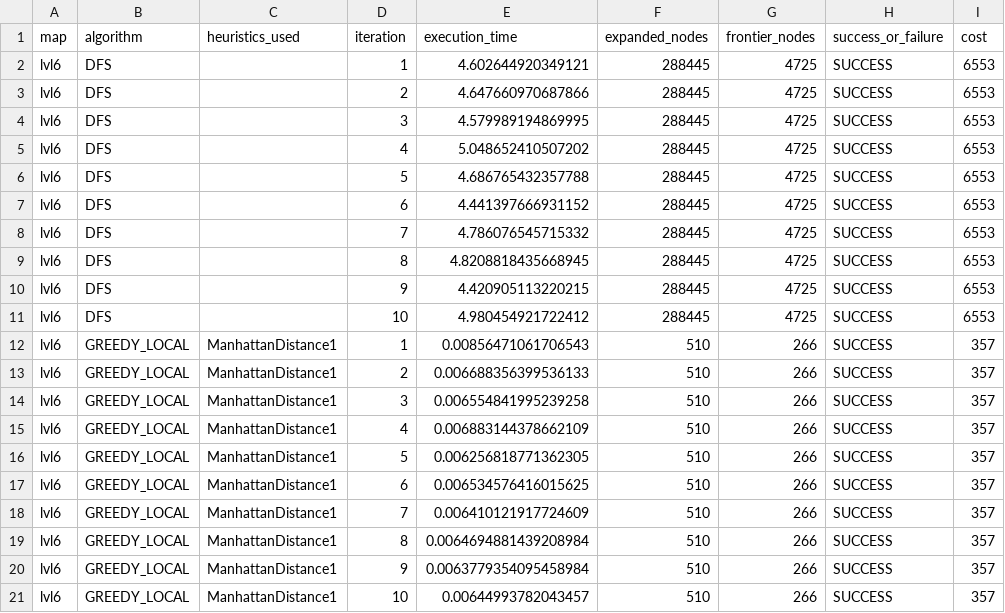
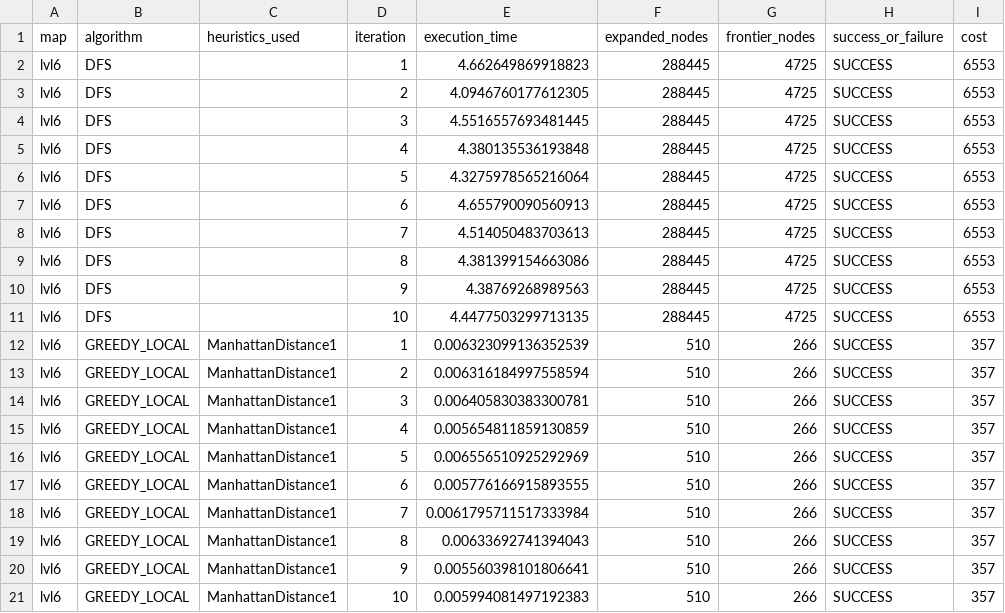
Before and after one commit to cijjas/sia, a CSV file: tp1/output/dfs_vs_local.csv, drawn as a sheet.

```diff
--- a/tp1/output/dfs_vs_local.csv
+++ b/tp1/output/dfs_vs_local.csv
@@ -1,21 +1,21 @@
 map,algorithm,heuristics_used,iteration,execution_time,expanded_nodes,frontier_nodes,success_or_failure,cost
-lvl6,DFS,,1,4.602644920349121,288445,4725,SUCCESS,6553
-lvl6,DFS,,2,4.647660970687866,288445,4725,SUCCESS,6553
-lvl6,DFS,,3,4.579989194869995,288445,4725,SUCCESS,6553
-lvl6,DFS,,4,5.048652410507202,288445,4725,SUCCESS,6553
-lvl6,DFS,,5,4.686765432357788,288445,4725,SUCCESS,6553
-lvl6,DFS,,6,4.441397666931152,288445,4725,SUCCESS,6553
-lvl6,DFS,,7,4.786076545715332,288445,4725,SUCCESS,6553
-lvl6,DFS,,8,4.8208818435668945,288445,4725,SUCCESS,6553
-lvl6,DFS,,9,4.420905113220215,288445,4725,SUCCESS,6553
-lvl6,DFS,,10,4.980454921722412,288445,4725,SUCCESS,6553
-lvl6,GREEDY_LOCAL,ManhattanDistance1,1,0.00856471061706543,510,266,SUCCESS,357
-lvl6,GREEDY_LOCAL,ManhattanDistance1,2,0.006688356399536133,510,266,SUCCESS,357
-lvl6,GREEDY_LOCAL,ManhattanDistance1,3,0.006554841995239258,510,266,SUCCESS,357
-lvl6,GREEDY_LOCAL,ManhattanDistance1,4,0.006883144378662109,510,266,SUCCESS,357
-lvl6,GREEDY_LOCAL,ManhattanDistance1,5,0.006256818771362305,510,266,SUCCESS,357
-lvl6,GREEDY_LOCAL,ManhattanDistance1,6,0.006534576416015625,510,266,SUCCESS,357
-lvl6,GREEDY_LOCAL,ManhattanDistance1,7,0.006410121917724609,510,266,SUCCESS,357
-lvl6,GREEDY_LOCAL,ManhattanDistance1,8,0.0064694881439208984,510,266,SUCCESS,357
-lvl6,GREEDY_LOCAL,ManhattanDistance1,9,0.0063779354095458984,510,266,SUCCESS,357
-lvl6,GREEDY_LOCAL,ManhattanDistance1,10,0.00644993782043457,510,266,SUCCESS,357
+lvl6,DFS,,1,4.662649869918823,288445,4725,SUCCESS,6553
+lvl6,DFS,,2,4.0946760177612305,288445,4725,SUCCESS,6553
+lvl6,DFS,,3,4.5516557693481445,288445,4725,SUCCESS,6553
+lvl6,DFS,,4,4.380135536193848,288445,4725,SUCCESS,6553
+lvl6,DFS,,5,4.3275978565216064,288445,4725,SUCCESS,6553
+lvl6,DFS,,6,4.655790090560913,288445,4725,SUCCESS,6553
+lvl6,DFS,,7,4.514050483703613,288445,4725,SUCCESS,6553
+lvl6,DFS,,8,4.381399154663086,288445,4725,SUCCESS,6553
+lvl6,DFS,,9,4.38769268989563,288445,4725,SUCCESS,6553
+lvl6,DFS,,10,4.4477503299713135,288445,4725,SUCCESS,6553
+lvl6,GREEDY_LOCAL,ManhattanDistance1,1,0.006323099136352539,510,266,SUCCESS,357
+lvl6,GREEDY_LOCAL,ManhattanDistance1,2,0.006316184997558594,510,266,SUCCESS,357
+lvl6,GREEDY_LOCAL,ManhattanDistance1,3,0.006405830383300781,510,266,SUCCESS,357
+lvl6,GREEDY_LOCAL,ManhattanDistance1,4,0.005654811859130859,510,266,SUCCESS,357
+lvl6,GREEDY_LOCAL,ManhattanDistance1,5,0.006556510925292969,510,266,SUCCESS,357
+lvl6,GREEDY_LOCAL,ManhattanDistance1,6,0.005776166915893555,510,266,SUCCESS,357
+lvl6,GREEDY_LOCAL,ManhattanDistance1,7,0.0061795711517333984,510,266,SUCCESS,357
+lvl6,GREEDY_LOCAL,ManhattanDistance1,8,0.00633692741394043,510,266,SUCCESS,357
+lvl6,GREEDY_LOCAL,ManhattanDistance1,9,0.005560398101806641,510,266,SUCCESS,357
+lvl6,GREEDY_LOCAL,ManhattanDistance1,10,0.005994081497192383,510,266,SUCCESS,357
```
Also changed, not shown: tp1/output/bfs_vs_dfs_rigged.csv, 41 other files.
